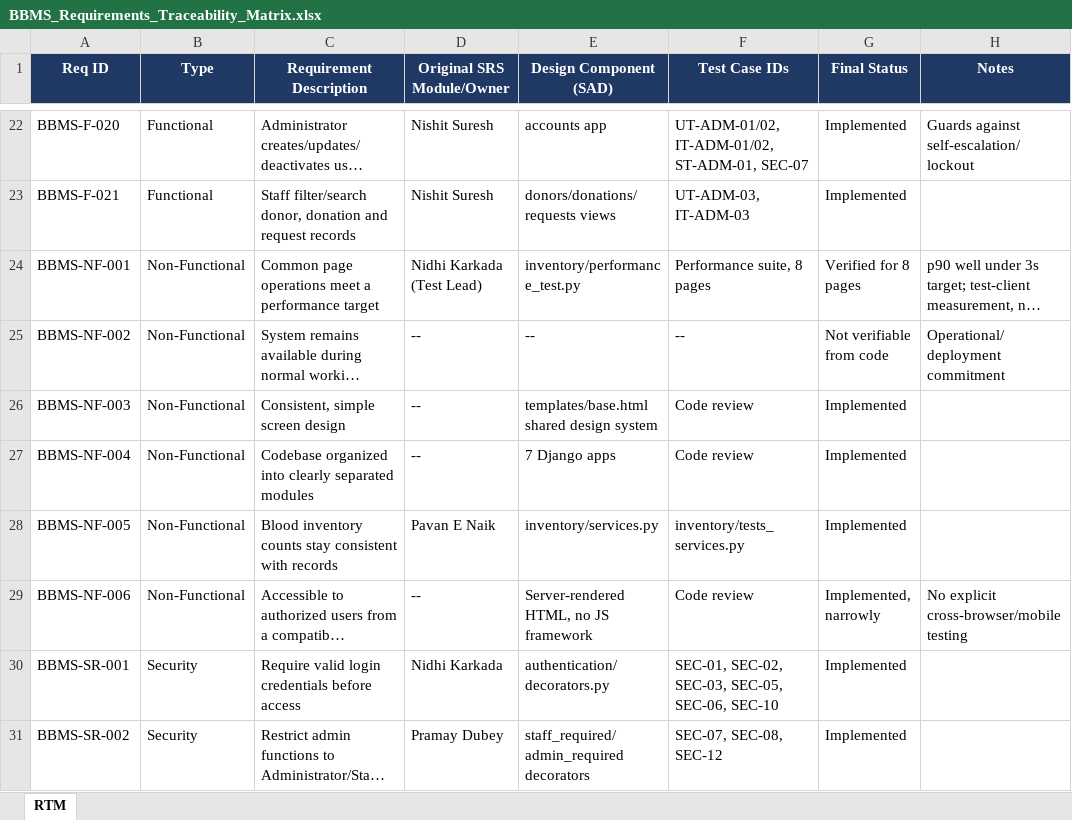
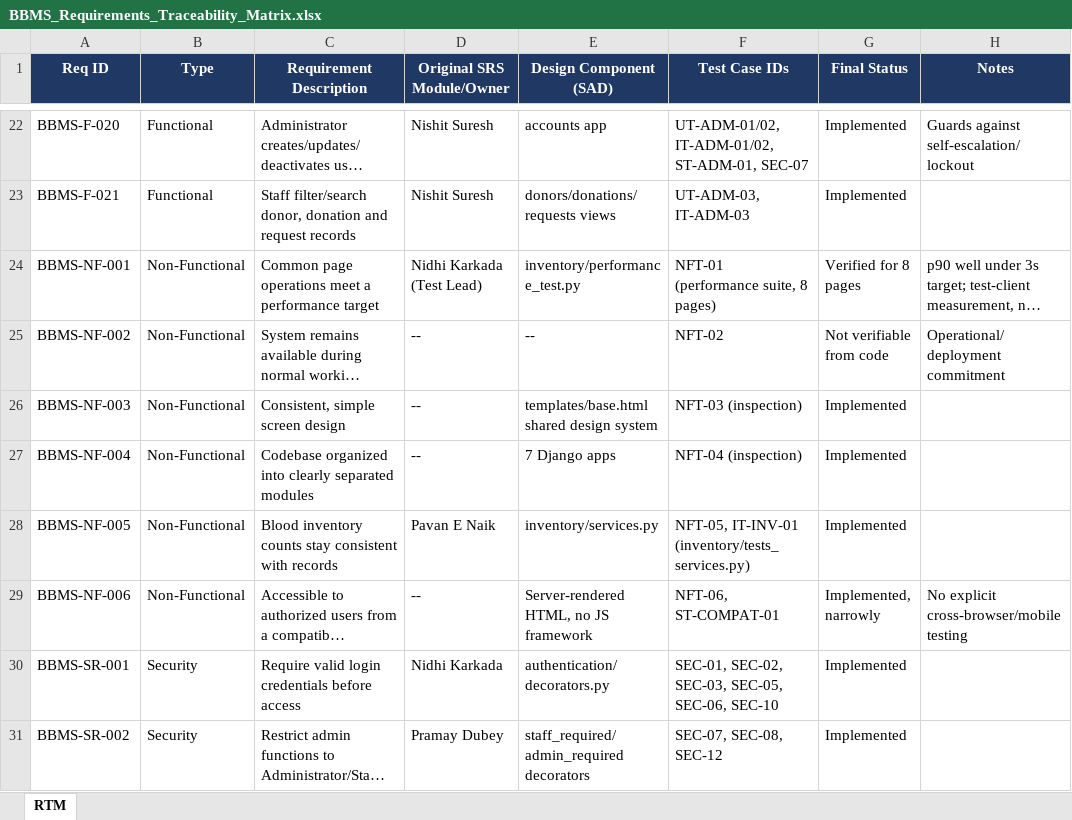
Before and after one commit to Blood-bank-management/Blood-Bank-Management-System, an Excel workbook: documents/BBMS_Requirements_Traceability_Matrix.xlsx, sheet RTM, drawn as a sheet; only a part is shown, gaps mark what is left out; long unchanged cells end in …; values as stored, in another font and other column widths than the file's, no borders; the diff names each change by its address in the sheet, - before the commit and + after, or states it on an @@ line.

Commit message:
docs: trace BBMS-NF-001..006 to NFT test cases in RTM

```diff
--- a/documents/BBMS_Requirements_Traceability_Matrix.xlsx (sheet RTM)
+++ b/documents/BBMS_Requirements_Traceability_Matrix.xlsx (sheet RTM)
-F24 (Test Case IDs): Performance suite, 8 pages
+F24 (Test Case IDs): NFT-01 (performance suite, 8 pages)
-F25 (Test Case IDs): --
+F25 (Test Case IDs): NFT-02
-F26 (Test Case IDs): Code review
+F26 (Test Case IDs): NFT-03 (inspection)
-F27 (Test Case IDs): Code review
+F27 (Test Case IDs): NFT-04 (inspection)
-F28 (Test Case IDs): inventory/tests_services.py
+F28 (Test Case IDs): NFT-05, IT-INV-01 (inventory/tests_services.py)
-F29 (Test Case IDs): Code review
+F29 (Test Case IDs): NFT-06, ST-COMPAT-01
```
